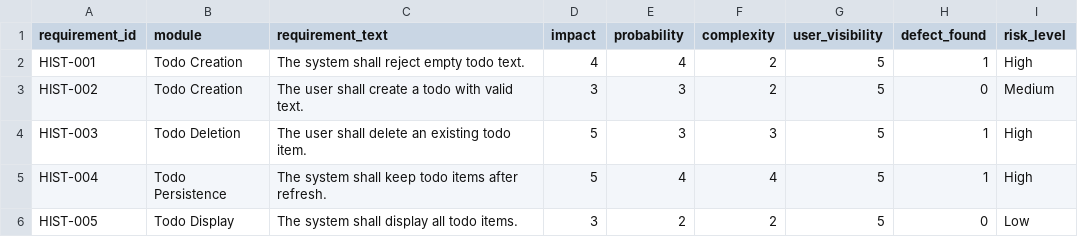
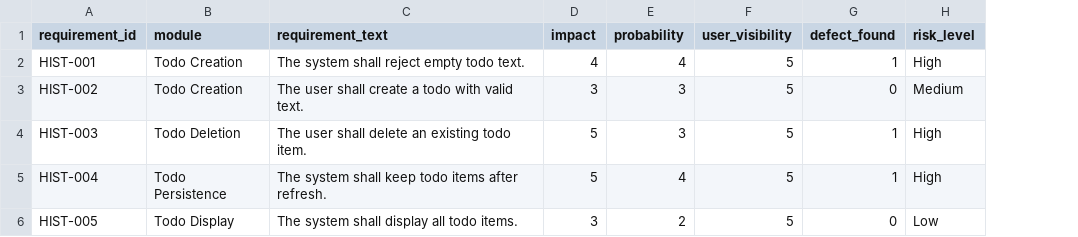
Before and after one commit to qianlinnian/ST_Project, a CSV file: Assignment2/data/mock_historical_results.csv, drawn as a sheet; the diff names each change by its address in the sheet, - before the commit and + after, or states it on an @@ line.

```diff
--- a/Assignment2/data/mock_historical_results.csv
+++ b/Assignment2/data/mock_historical_results.csv
-column F (complexity), rows 2-6: 2 | 2 | 3 | 4 | 2
```
Also changed, not shown: 14 other files.
